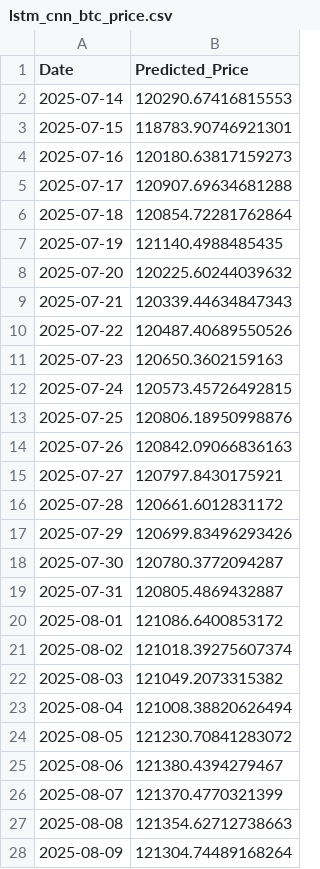
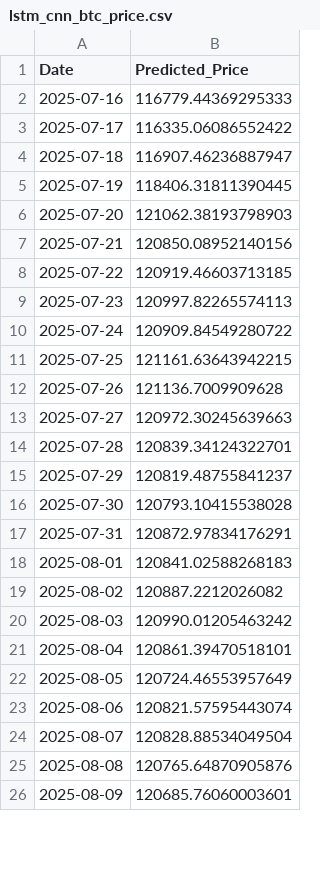
Before and after one commit to josehzz/Python-BTC-Prediction-Streamlit, a CSV file: lstm_cnn_btc_price.csv, drawn as a sheet; only a part is shown; the diff covers the shown part only.

```diff
--- a/lstm_cnn_btc_price.csv
+++ b/lstm_cnn_btc_price.csv
@@ -1,28 +1,26 @@
 Date,Predicted_Price
-2025-07-14,120290.67416815553
-2025-07-15,118783.90746921301
-2025-07-16,120180.63817159273
-2025-07-17,120907.69634681288
-2025-07-18,120854.72281762864
-2025-07-19,121140.4988485435
-2025-07-20,120225.60244039632
-2025-07-21,120339.44634847343
-2025-07-22,120487.40689550526
-2025-07-23,120650.3602159163
-2025-07-24,120573.45726492815
-2025-07-25,120806.18950998876
-2025-07-26,120842.09066836163
-2025-07-27,120797.8430175921
-2025-07-28,120661.6012831172
-2025-07-29,120699.83496293426
-2025-07-30,120780.3772094287
-2025-07-31,120805.4869432887
-2025-08-01,121086.6400853172
-2025-08-02,121018.39275607374
-2025-08-03,121049.2073315382
-2025-08-04,121008.38820626494
-2025-08-05,121230.70841283072
-2025-08-06,121380.4394279467
-2025-08-07,121370.4770321399
-2025-08-08,121354.62712738663
-2025-08-09,121304.74489168264
+2025-07-16,116779.44369295333
+2025-07-17,116335.06086552422
+2025-07-18,116907.46236887947
+2025-07-19,118406.31811390445
+2025-07-20,121062.38193798903
+2025-07-21,120850.08952140156
+2025-07-22,120919.46603713185
+2025-07-23,120997.82265574113
+2025-07-24,120909.84549280722
+2025-07-25,121161.63643942215
+2025-07-26,121136.7009909628
+2025-07-27,120972.30245639663
+2025-07-28,120839.34124322701
+2025-07-29,120819.48755841237
+2025-07-30,120793.10415538028
+2025-07-31,120872.97834176291
+2025-08-01,120841.02588268183
+2025-08-02,120887.2212026082
+2025-08-03,120990.01205463242
+2025-08-04,120861.39470518101
+2025-08-05,120724.46553957649
+2025-08-06,120821.57595443074
+2025-08-07,120828.88534049504
+2025-08-08,120765.64870905876
+2025-08-09,120685.76060003601
```
Also changed, not shown: 2 added rows and 33 edited cells elsewhere in this file, xgboost_btc_price.csv.
